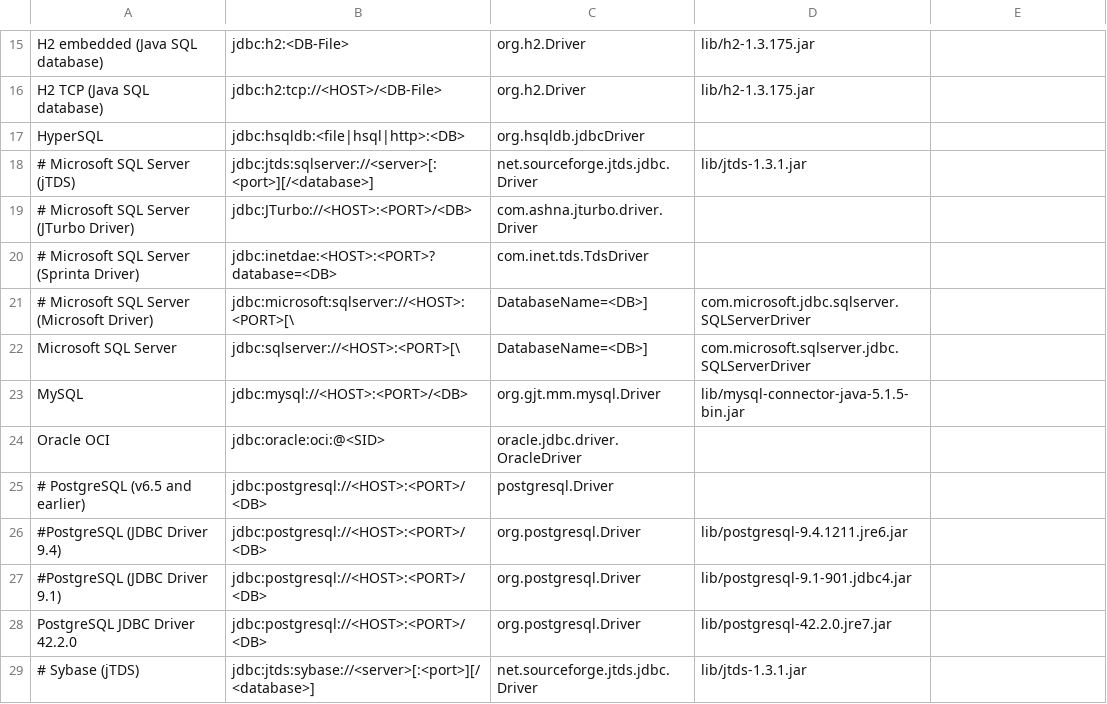
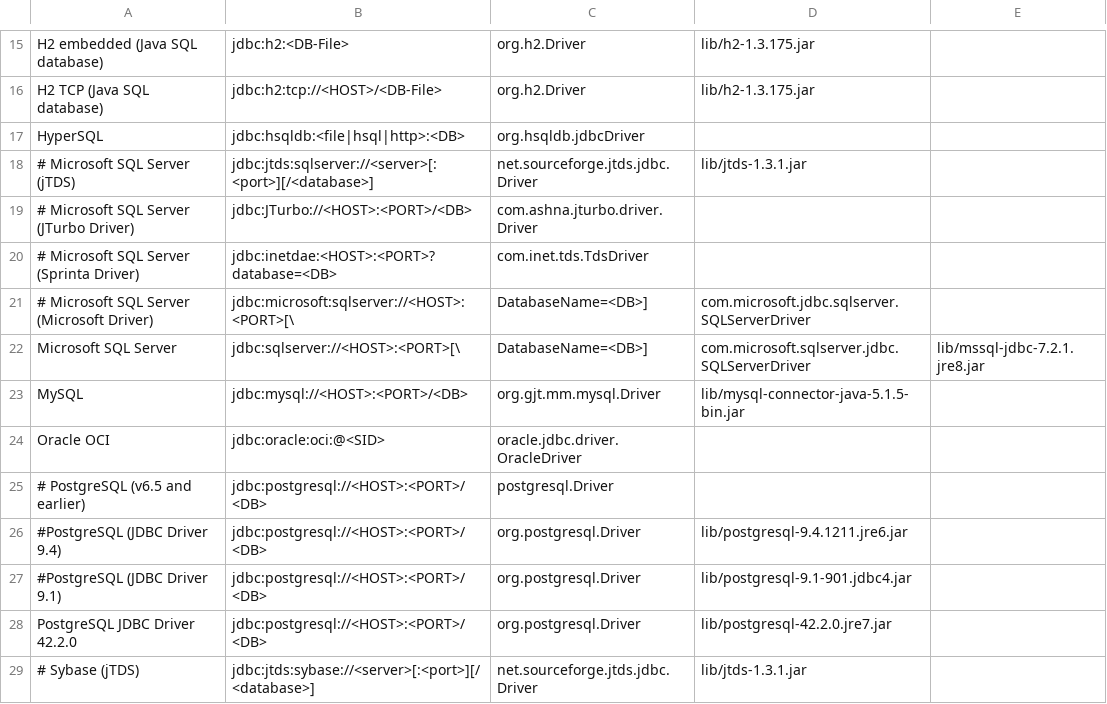
Before and after one commit to Wisser/Jailer, a CSV file: driverlist.csv, drawn as a sheet; only a part is shown, gaps mark what is left out.

Commit message:
added mssql-jdbc-7.2.1.jre8.jar

```diff
--- a/driverlist.csv
+++ b/driverlist.csv
@@ -21,3 +21,3 @@ HyperSQL;jdbc:hsqldb:<file|hsql|http>:<DB>;org.hsqldb.jdbcDriver
 # Microsoft SQL Server (Microsoft Driver);jdbc:microsoft:sqlserver://<HOST>:<PORT>[\;DatabaseName=<DB>];com.microsoft.jdbc.sqlserver.SQLServerDriver
-Microsoft SQL Server;jdbc:sqlserver://<HOST>:<PORT>[\;DatabaseName=<DB>];com.microsoft.sqlserver.jdbc.SQLServerDriver
+Microsoft SQL Server;jdbc:sqlserver://<HOST>:<PORT>[\;DatabaseName=<DB>];com.microsoft.sqlserver.jdbc.SQLServerDriver;lib/mssql-jdbc-7.2.1.jre8.jar
 MySQL;jdbc:mysql://<HOST>:<PORT>/<DB>;org.gjt.mm.mysql.Driver;lib/mysql-connector-java-5.1.5-bin.jar
```
